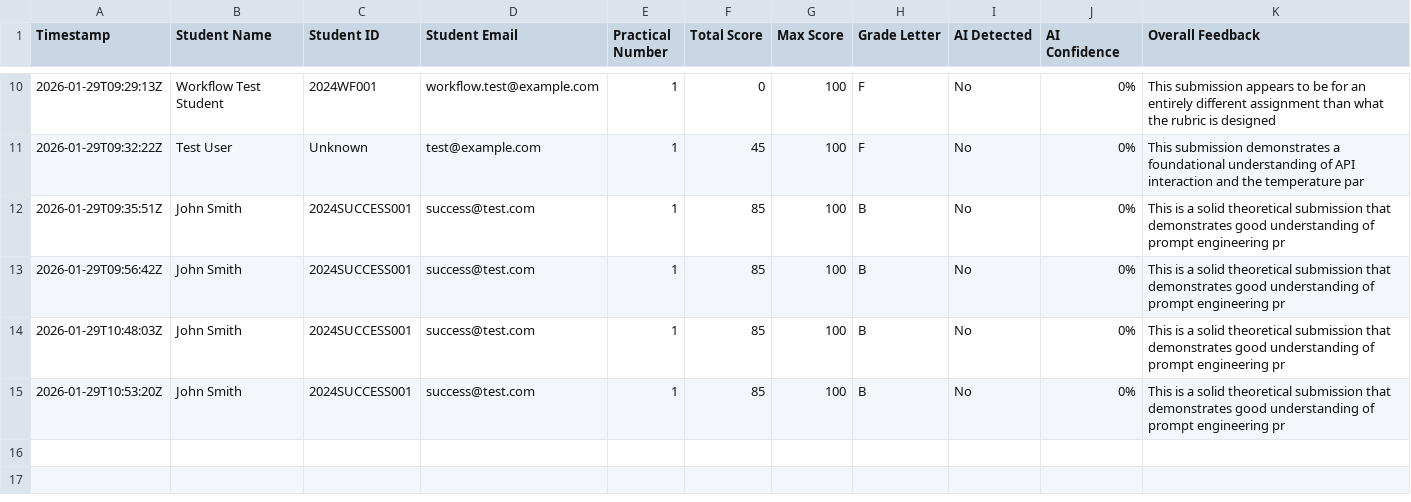
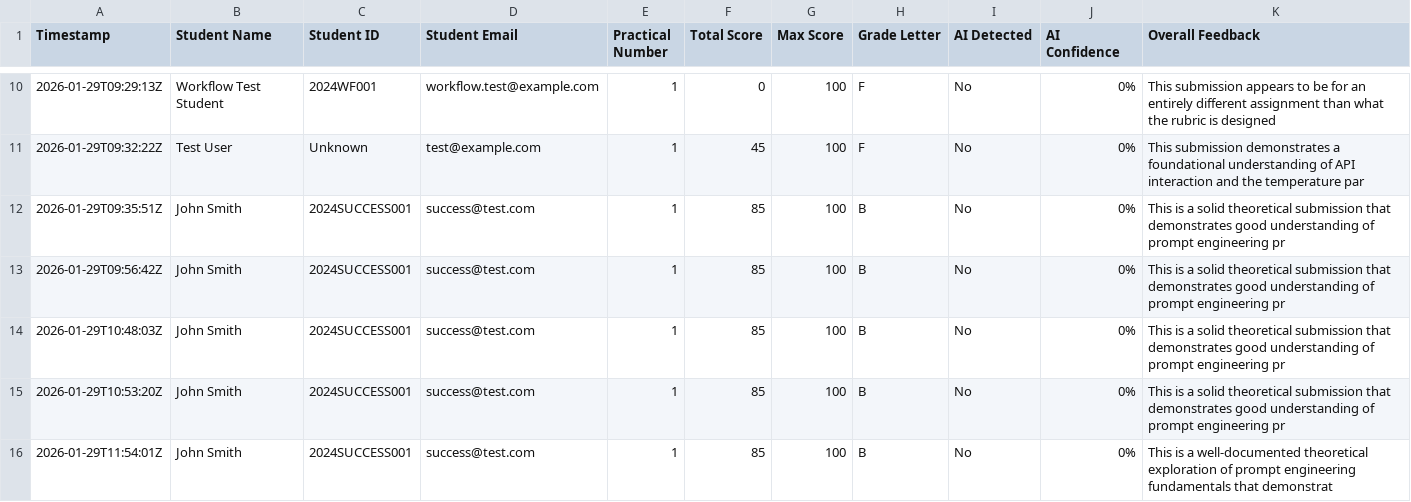
Before and after one commit to dayashankar-ai/ai-assignment-grader, a CSV file: results/grades.csv, drawn as a sheet; only a part is shown, gaps mark what is left out; the diff names each change by its address in the sheet, - before the commit and + after, or states it on an @@ line.

```diff
--- a/results/grades.csv
+++ b/results/grades.csv
+row 16: 2026-01-29T11:54:01Z | John Smith | 2024SUCCESS001 | success@test.com | 1 | 85 | 100 | B | No | 0% | This is a well-documented theoretical exploration of prompt engineering fundamentals that demonstrat
```
